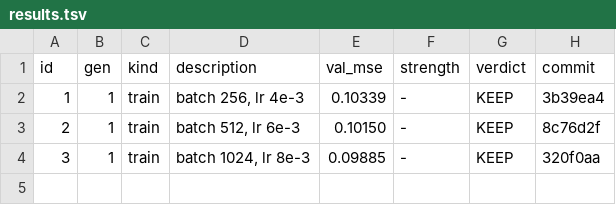
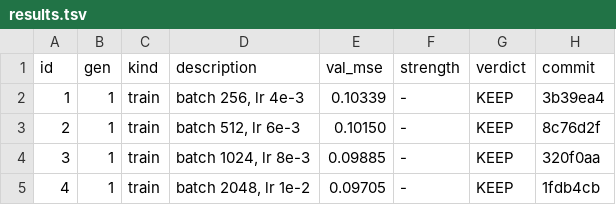
Before and after one commit to maxwellgerber/carcassone, a TSV file: research/results.tsv, drawn as a sheet.

```diff
--- a/research/results.tsv
+++ b/research/results.tsv
@@ -4 +4,2 @@ id	gen	kind	description	val_mse	strength	verdict	commit
 3	1	train	batch 1024, lr 8e-3	0.09885	-	KEEP	320f0aa
+4	1	train	batch 2048, lr 1e-2	0.09705	-	KEEP	1fdb4cb
```
Also changed, not shown: 3 other files.
